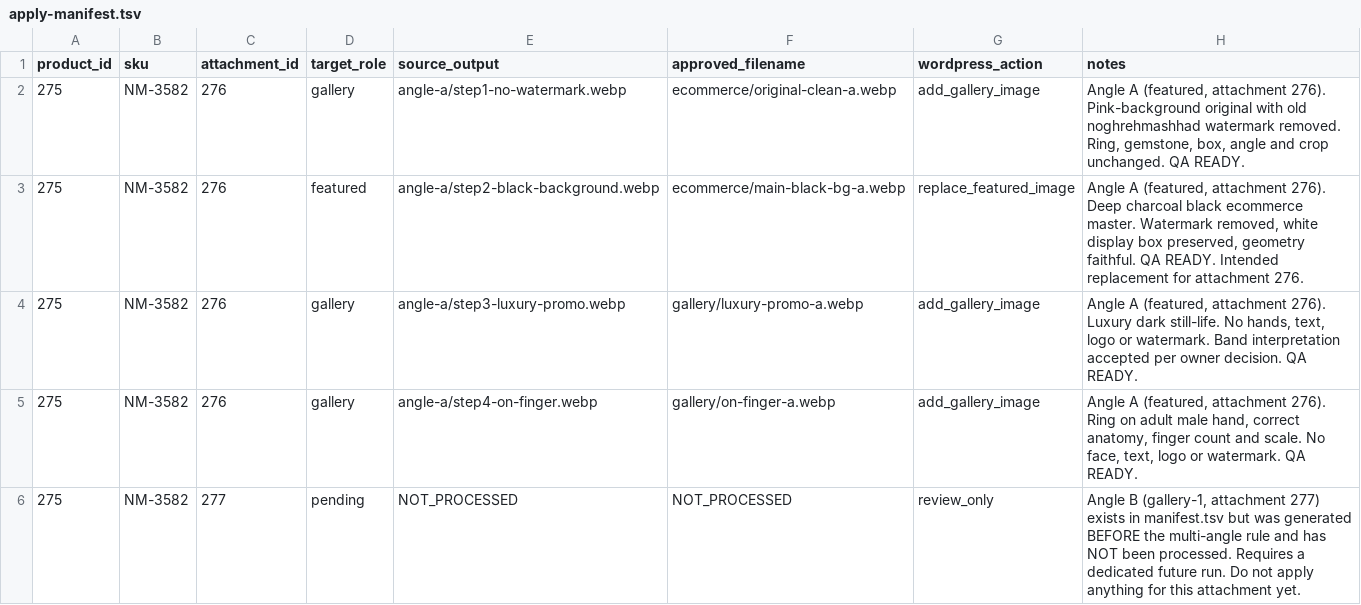
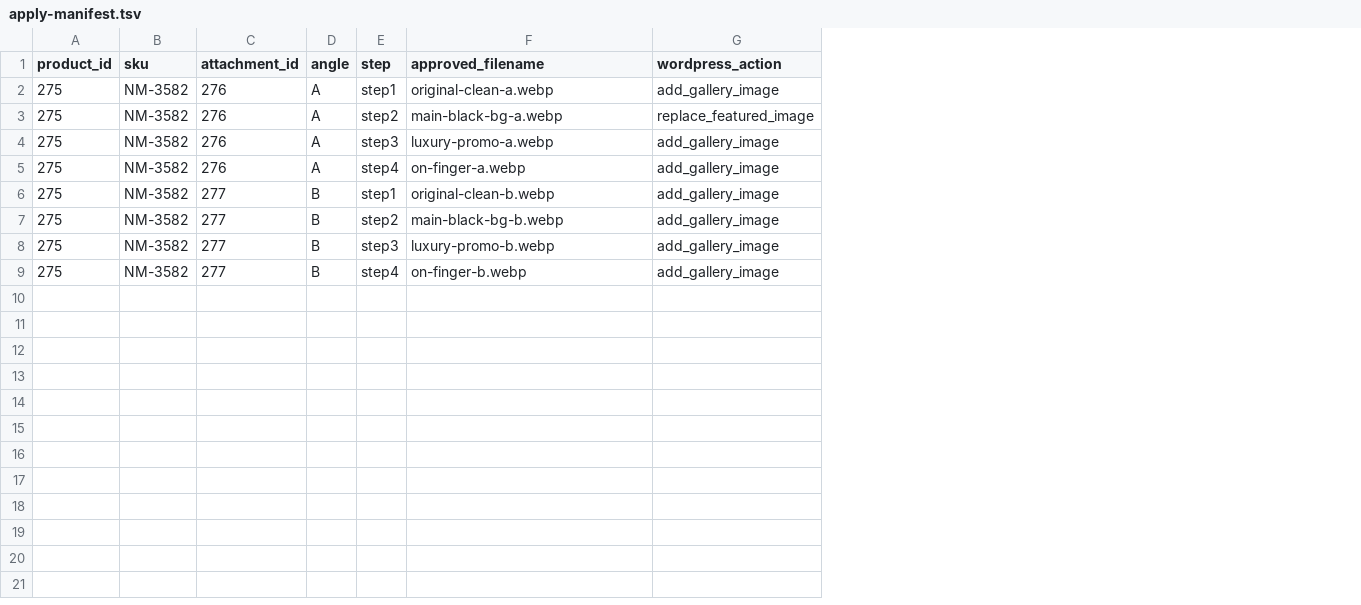
Before and after one commit to maryamghabel3-debug/radman-silver-store, a TSV file: media/approved/product-275/apply-manifest.tsv, drawn as a sheet; removed rows and columns are numbered as before the commit, all else as after; the diff names each change by its address in the sheet, - before the commit and + after, or states it on an @@ line.

Commit message:
media(product-275 B + product-381 A/B): store approved outputs + manifests; update pipeline state [autonomous batch]

```diff
--- a/media/approved/product-275/apply-manifest.tsv
+++ b/media/approved/product-275/apply-manifest.tsv
-column D (target_role), rows 2-6: gallery | featured | gallery | gallery | pending
-column E (source_output), rows 2-6: angle-a/step1-no-watermark.webp | angle-a/step2-black-background.webp | angle-a/step3-luxury-promo.webp | angle-a/step4-on-finger.webp | NOT_PROCESSED
+column D (angle), rows 2-6: A | A | A | A | B
+column E (step), rows 2-6: step1 | step2 | step3 | step4 | step1
-column H (notes), rows 2-6: Angle A (featured, attachment 276). Pink-background original with old noghrehmashhad watermark removed. Ring, gemstone, box, angle and crop unchanged. QA READY. | Angle A (featured, attachment 276). Deep charcoal black ecommerce master. Watermark removed, white display box preserved, geometry faithful. QA READY. Intended replacement for attachment 276. | Angle A (featured, attachment 276). Luxury dark still-life. No hands, text, logo or watermark. Band interpretation accepted per owner decision. QA READY. | Angle A (featured, attachment 276). Ring on adult male hand, correct anatomy, finger count and scale. No face, text, logo or watermark. QA READY. | Angle B (gallery-1, attachment 277) exists in manifest.tsv but was generated BEFORE the multi-angle rule and has NOT been processed. Requires a dedicated future run. Do not apply anything for this attachment yet.
-F2 (approved_filename): ecommerce/original-clean-a.webp
+F2 (approved_filename): original-clean-a.webp
-F3 (approved_filename): ecommerce/main-black-bg-a.webp
+F3 (approved_filename): main-black-bg-a.webp
-F4 (approved_filename): gallery/luxury-promo-a.webp
+F4 (approved_filename): luxury-promo-a.webp
-F5 (approved_filename): gallery/on-finger-a.webp
+F5 (approved_filename): on-finger-a.webp
-F6 (approved_filename): NOT_PROCESSED
+F6 (approved_filename): original-clean-b.webp
-G6 (wordpress_action): review_only
+G6 (wordpress_action): add_gallery_image
+row 7: 275 | NM-3582 | 277 | B | step2 | main-black-bg-b.webp | add_gallery_image
+row 8: 275 | NM-3582 | 277 | B | step3 | luxury-promo-b.webp | add_gallery_image
+row 9: 275 | NM-3582 | 277 | B | step4 | on-finger-b.webp | add_gallery_image
```
Also changed, not shown: 16 other files.
